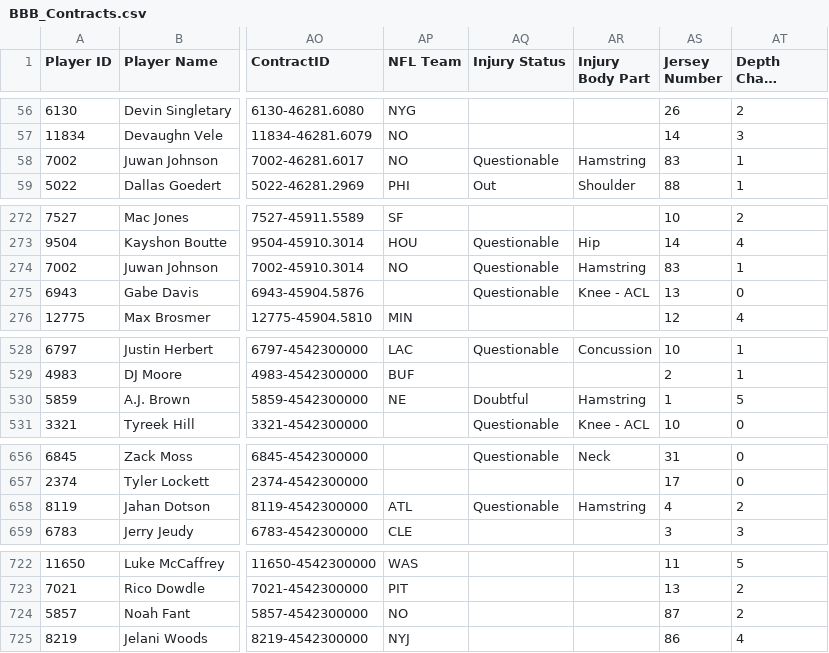
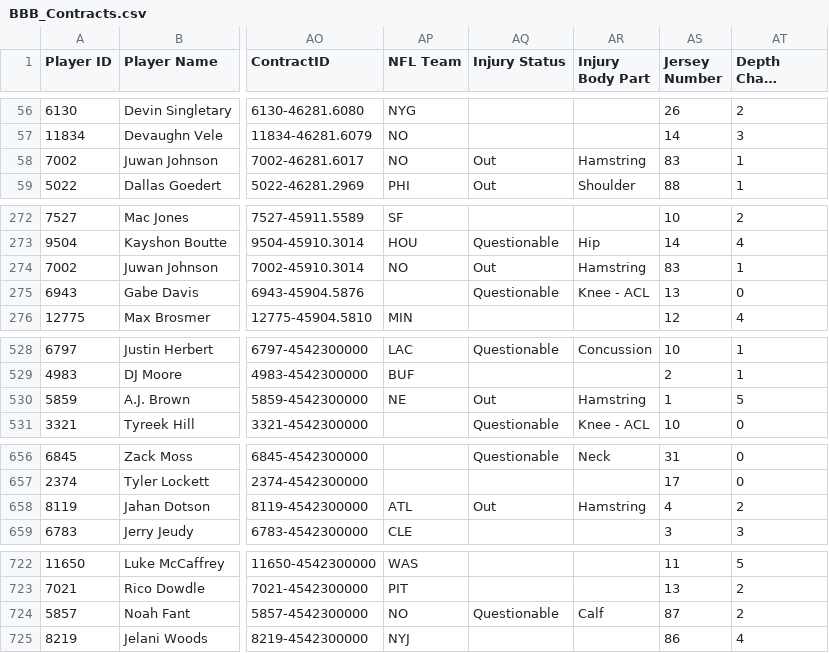
Before and after one commit to lalder95/AGS_Data, a CSV file: CSV/BBB_Contracts.csv, drawn as a sheet; only a part is shown, gaps mark what is left out; long unchanged cells end in …; the diff covers the shown part only; the diff names each change by its address in the sheet, - before the commit and + after, or states it on an @@ line.

```diff
--- a/CSV/BBB_Contracts.csv
+++ b/CSV/BBB_Contracts.csv
-AQ58 (Injury Status): Questionable
+AQ58 (Injury Status): Out
-AQ274 (Injury Status): Questionable
+AQ274 (Injury Status): Out
-AQ530 (Injury Status): Doubtful
+AQ530 (Injury Status): Out
-AQ658 (Injury Status): Questionable
+AQ658 (Injury Status): Out
-AQ724 (Injury Status): (empty)
+AQ724 (Injury Status): Questionable
-AR724 (Injury Body Part): (empty)
+AR724 (Injury Body Part): Calf
```
Also changed, not shown: 11 edited cells elsewhere in this file.
